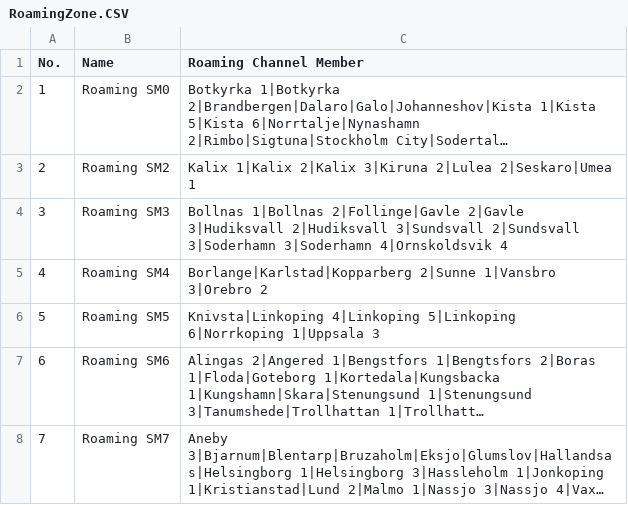
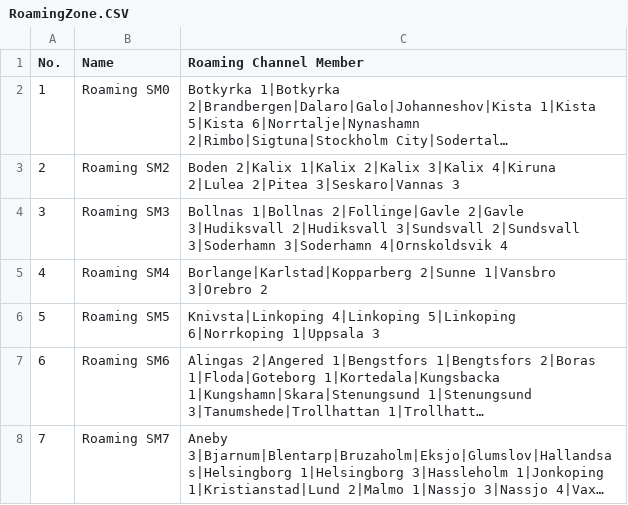
Before and after one commit to sm0rux/at-d878uv, a CSV file: RoamingZone.CSV, drawn as a sheet; long unchanged cells end in …; the diff names each change by its address in the sheet, - before the commit and + after, or states it on an @@ line.

```diff
--- a/RoamingZone.CSV
+++ b/RoamingZone.CSV
-C3 (Roaming Channel Member): Kalix 1|Kalix 2|Kalix 3|Kiruna 2|Lulea 2|Seskaro|Umea 1
+C3 (Roaming Channel Member): Boden 2|Kalix 1|Kalix 2|Kalix 3|Kalix 4|Kiruna 2|Lulea 2|Pitea 3|Seskaro|Vannas 3
```
Also changed, not shown: Channel.CSV, RoamingChannel.CSV, 2 other files.
